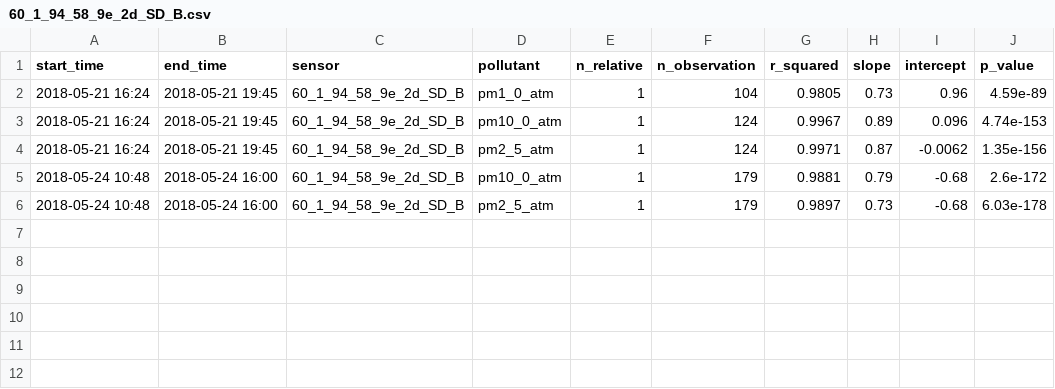
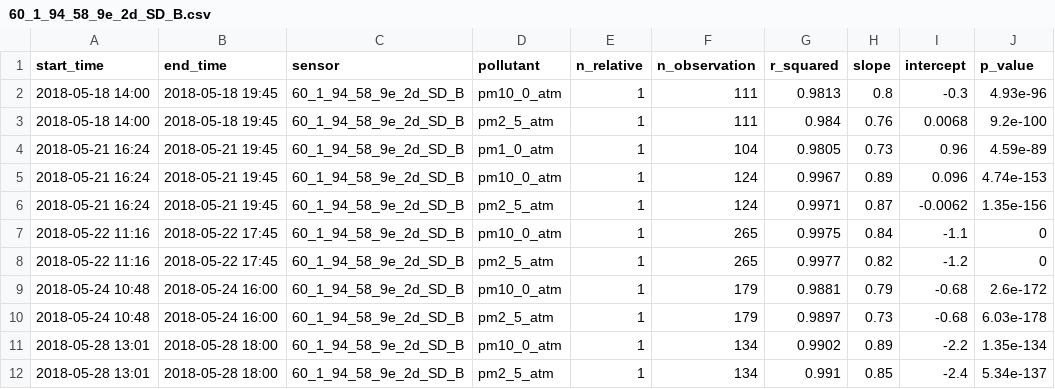
Before and after one commit to philiporlando/PurpleAirCalibrations, a CSV file: data/Output/60_1_94_58_9e_2d_SD_B.csv, drawn as a sheet; the diff names each change by its address in the sheet, - before the commit and + after, or states it on an @@ line.

```diff
--- a/data/Output/60_1_94_58_9e_2d_SD_B.csv
+++ b/data/Output/60_1_94_58_9e_2d_SD_B.csv
+row 2: 2018-05-18 14:00 | 2018-05-18 19:45 | 60_1_94_58_9e_2d_SD_B | pm10_0_atm | 1 | 111 | 0.9813 | 0.8 | -0.3 | 4.93e-96
+row 3: 2018-05-18 14:00 | 2018-05-18 19:45 | 60_1_94_58_9e_2d_SD_B | pm2_5_atm | 1 | 111 | 0.984 | 0.76 | 0.0068 | 9.2e-100
+row 7: 2018-05-22 11:16 | 2018-05-22 17:45 | 60_1_94_58_9e_2d_SD_B | pm10_0_atm | 1 | 265 | 0.9975 | 0.84 | -1.1 | 0
+row 8: 2018-05-22 11:16 | 2018-05-22 17:45 | 60_1_94_58_9e_2d_SD_B | pm2_5_atm | 1 | 265 | 0.9977 | 0.82 | -1.2 | 0
+row 11: 2018-05-28 13:01 | 2018-05-28 18:00 | 60_1_94_58_9e_2d_SD_B | pm10_0_atm | 1 | 134 | 0.9902 | 0.89 | -2.2 | 1.35e-134
+row 12: 2018-05-28 13:01 | 2018-05-28 18:00 | 60_1_94_58_9e_2d_SD_B | pm2_5_atm | 1 | 134 | 0.991 | 0.85 | -2.4 | 5.34e-137
```
Also changed, not shown: data/Output/60_1_94_58_38_9d_SD_A.csv, data/Output/60_1_94_58_9e_2d_SD_A.csv, 17 other files.
